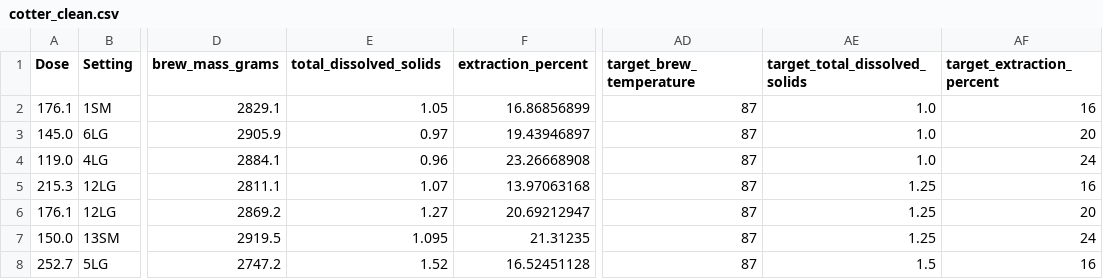
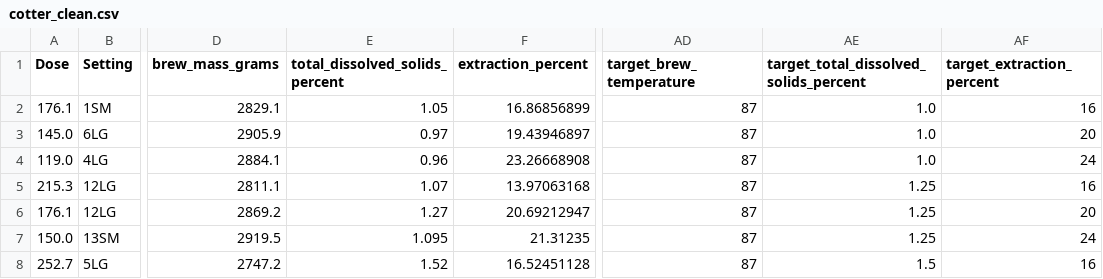
Before and after one commit to galeajua/coffee-brewer, a CSV file: data/cotter_clean.csv, drawn as a sheet; only a part is shown, gaps mark what is left out; the diff names each change by its address in the sheet, - before the commit and + after, or states it on an @@ line.

Commit message:
modified cotter_clean.csv

```diff
--- a/data/cotter_clean.csv
+++ b/data/cotter_clean.csv
-E1: total_dissolved_solids
+E1: total_dissolved_solids_percent
-AE1: target_total_dissolved_solids
+AE1: target_total_dissolved_solids_percent
```
